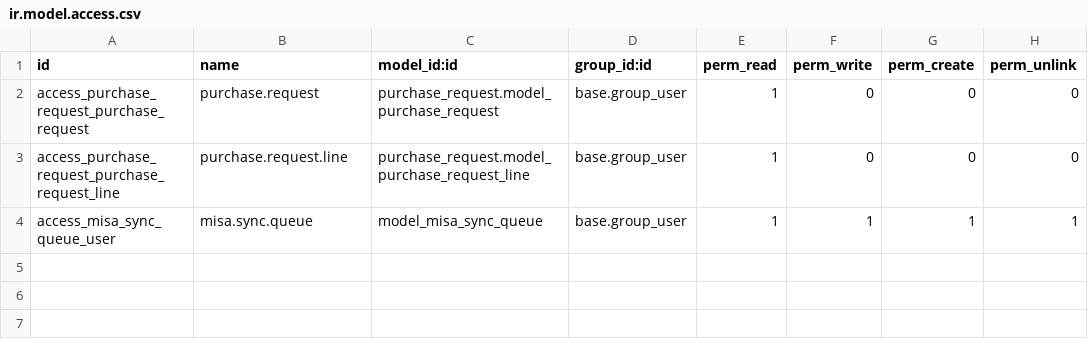
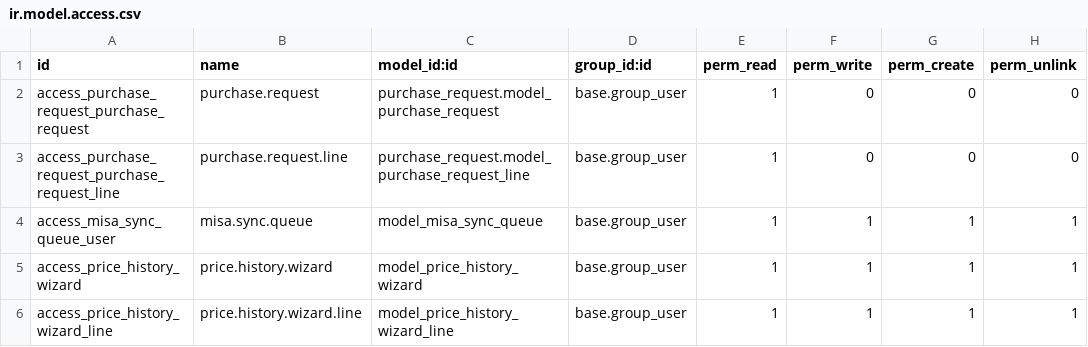
Before and after one commit to hivongseth2/HLV-odoo-crm, a CSV file: custom_addons/misa_purchase_request_sync/security/ir.model.access.csv, drawn as a sheet; the diff names each change by its address in the sheet, - before the commit and + after, or states it on an @@ line.

```diff
--- a/custom_addons/misa_purchase_request_sync/security/ir.model.access.csv
+++ b/custom_addons/misa_purchase_request_sync/security/ir.model.access.csv
+row 5: access_price_history_wizard | price.history.wizard | model_price_history_wizard | base.group_user | 1 | 1 | 1 | 1
+row 6: access_price_history_wizard_line | price.history.wizard.line | model_price_history_wizard_line | base.group_user | 1 | 1 | 1 | 1
```
Also changed, not shown: 17 other files.
